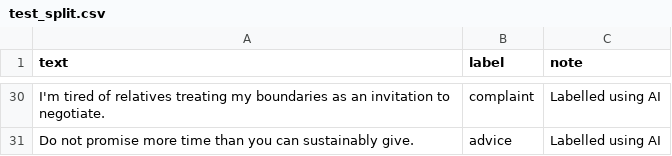
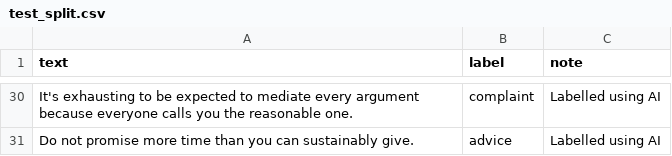
Before and after one commit to divi-259/ai201-project3-takemeter-starter-v2026, a CSV file: test_split.csv, drawn as a sheet; only a part is shown, gaps mark what is left out; the diff covers the shown part only; the diff names each change by its address in the sheet, - before the commit and + after, or states it on an @@ line.

```diff
--- a/test_split.csv
+++ b/test_split.csv
-A30 (text): I'm tired of relatives treating my boundaries as an invitation to negotiate.
+A30 (text): It's exhausting to be expected to mediate every argument because everyone calls you the reasonable one.
```
Also changed, not shown: 8 added rows, 8 removed rows and 15 edited cells elsewhere in this file, 2 other files.
